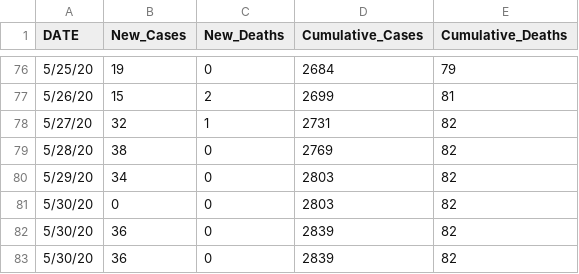
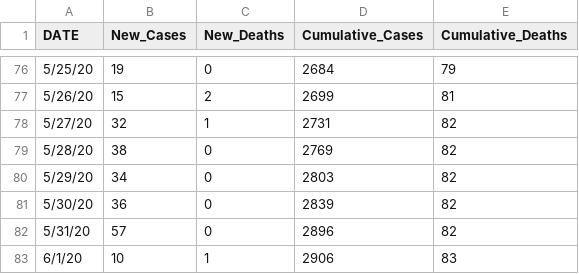
Before and after one commit to Boise-State-HCRI/Idaho_COVID-19, a CSV file: ID_COVID_CUMULATIVE_BY_DATE.csv, drawn as a sheet; only a part is shown, gaps mark what is left out.

Commit message:
6/1 data

```diff
--- a/ID_COVID_CUMULATIVE_BY_DATE.csv
+++ b/ID_COVID_CUMULATIVE_BY_DATE.csv
@@ -80,4 +80,4 @@ DATE,New_Cases,New_Deaths,Cumulative_Cases,Cumulative_Deaths
 5/29/20,34,0,2803,82
-5/30/20,0,0,2803,82
 5/30/20,36,0,2839,82
-5/30/20,36,0,2839,82
+5/31/20,57,0,2896,82
+6/1/20,10,1,2906,83
```
Also changed, not shown: ID_COVID_CUMULATIVE_BY_COUNTY.csv, 13 other files.
